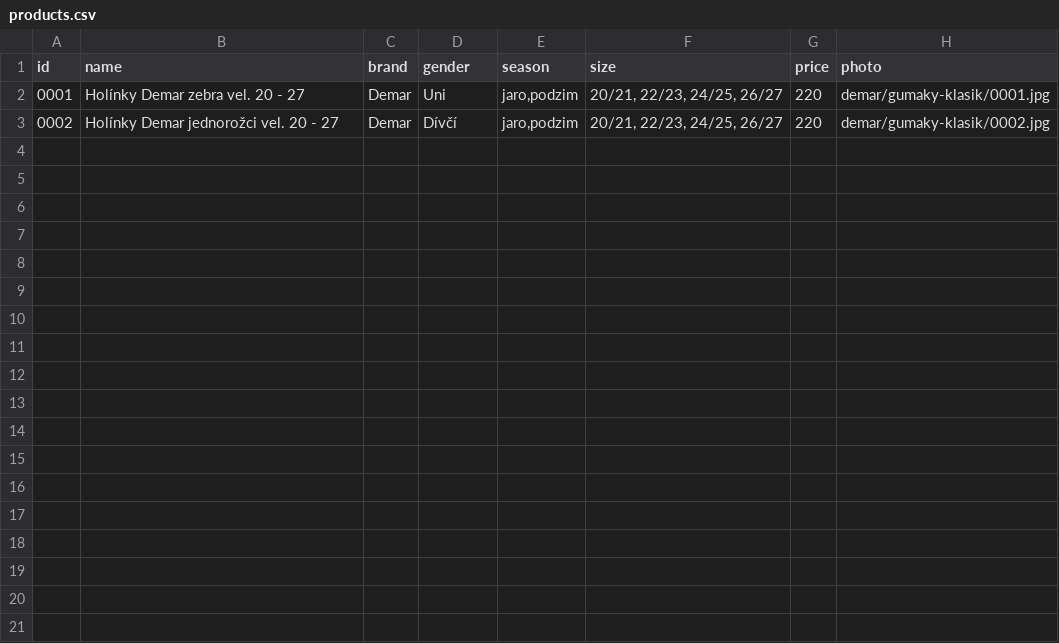
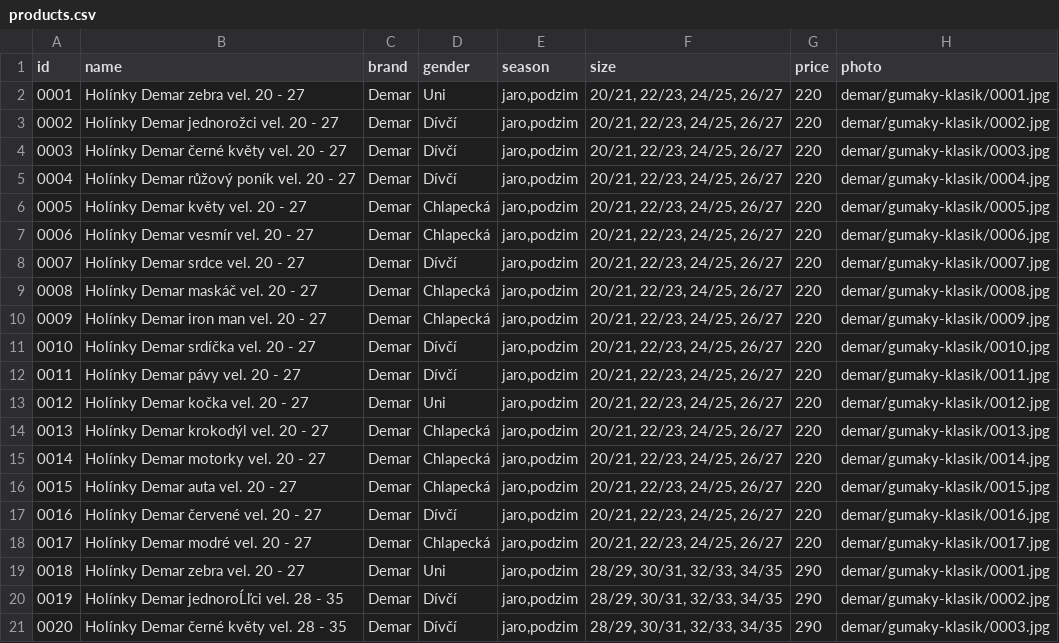
Before and after one commit to ad-ab/boty-boticky, a CSV file: static/boty/products.csv, drawn as a sheet; the diff names each change by its address in the sheet, - before the commit and + after, or states it on an @@ line.

Commit message:
Update products.csv

```diff
--- a/static/boty/products.csv
+++ b/static/boty/products.csv
+row 4: 0003 | Holínky Demar černé květy vel. 20 - 27 | Demar | Dívčí | jaro,podzim | 20/21, 22/23, 24/25, 26/27 | 220 | demar/gumaky-klasik/0003.jpg
+row 5: 0004 | Holínky Demar růžový poník vel. 20 - 27 | Demar | Dívčí | jaro,podzim | 20/21, 22/23, 24/25, 26/27 | 220 | demar/gumaky-klasik/0004.jpg
+row 6: 0005 | Holínky Demar květy vel. 20 - 27 | Demar | Chlapecká | jaro,podzim | 20/21, 22/23, 24/25, 26/27 | 220 | demar/gumaky-klasik/0005.jpg
+row 7: 0006 | Holínky Demar vesmír vel. 20 - 27 | Demar | Chlapecká | jaro,podzim | 20/21, 22/23, 24/25, 26/27 | 220 | demar/gumaky-klasik/0006.jpg
+row 8: 0007 | Holínky Demar srdce vel. 20 - 27 | Demar | Dívčí | jaro,podzim | 20/21, 22/23, 24/25, 26/27 | 220 | demar/gumaky-klasik/0007.jpg
+row 9: 0008 | Holínky Demar maskáč vel. 20 - 27 | Demar | Chlapecká | jaro,podzim | 20/21, 22/23, 24/25, 26/27 | 220 | demar/gumaky-klasik/0008.jpg
+row 10: 0009 | Holínky Demar iron man vel. 20 - 27 | Demar | Chlapecká | jaro,podzim | 20/21, 22/23, 24/25, 26/27 | 220 | demar/gumaky-klasik/0009.jpg
+row 11: 0010 | Holínky Demar srdíčka vel. 20 - 27 | Demar | Dívčí | jaro,podzim | 20/21, 22/23, 24/25, 26/27 | 220 | demar/gumaky-klasik/0010.jpg
+row 12: 0011 | Holínky Demar pávy vel. 20 - 27 | Demar | Dívčí | jaro,podzim | 20/21, 22/23, 24/25, 26/27 | 220 | demar/gumaky-klasik/0011.jpg
+row 13: 0012 | Holínky Demar kočka vel. 20 - 27 | Demar | Uni | jaro,podzim | 20/21, 22/23, 24/25, 26/27 | 220 | demar/gumaky-klasik/0012.jpg
+row 14: 0013 | Holínky Demar krokodýl vel. 20 - 27 | Demar | Chlapecká | jaro,podzim | 20/21, 22/23, 24/25, 26/27 | 220 | demar/gumaky-klasik/0013.jpg
+row 15: 0014 | Holínky Demar motorky vel. 20 - 27 | Demar | Chlapecká | jaro,podzim | 20/21, 22/23, 24/25, 26/27 | 220 | demar/gumaky-klasik/0014.jpg
+row 16: 0015 | Holínky Demar auta vel. 20 - 27 | Demar | Chlapecká | jaro,podzim | 20/21, 22/23, 24/25, 26/27 | 220 | demar/gumaky-klasik/0015.jpg
+row 17: 0016 | Holínky Demar červené vel. 20 - 27 | Demar | Dívčí | jaro,podzim | 20/21, 22/23, 24/25, 26/27 | 220 | demar/gumaky-klasik/0016.jpg
+row 18: 0017 | Holínky Demar modré vel. 20 - 27 | Demar | Chlapecká | jaro,podzim | 20/21, 22/23, 24/25, 26/27 | 220 | demar/gumaky-klasik/0017.jpg
+row 19: 0018 | Holínky Demar zebra vel. 20 - 27 | Demar | Uni | jaro,podzim | 28/29, 30/31, 32/33, 34/35 | 290 | demar/gumaky-klasik/0001.jpg
+row 20: 0019 | Holínky Demar jednoroĹľci vel. 28 - 35 | Demar | Dívčí | jaro,podzim | 28/29, 30/31, 32/33, 34/35 | 290 | demar/gumaky-klasik/0002.jpg
+row 21: 0020 | Holínky Demar černé květy vel. 28 - 35 | Demar | Dívčí | jaro,podzim | 28/29, 30/31, 32/33, 34/35 | 290 | demar/gumaky-klasik/0003.jpg
```
